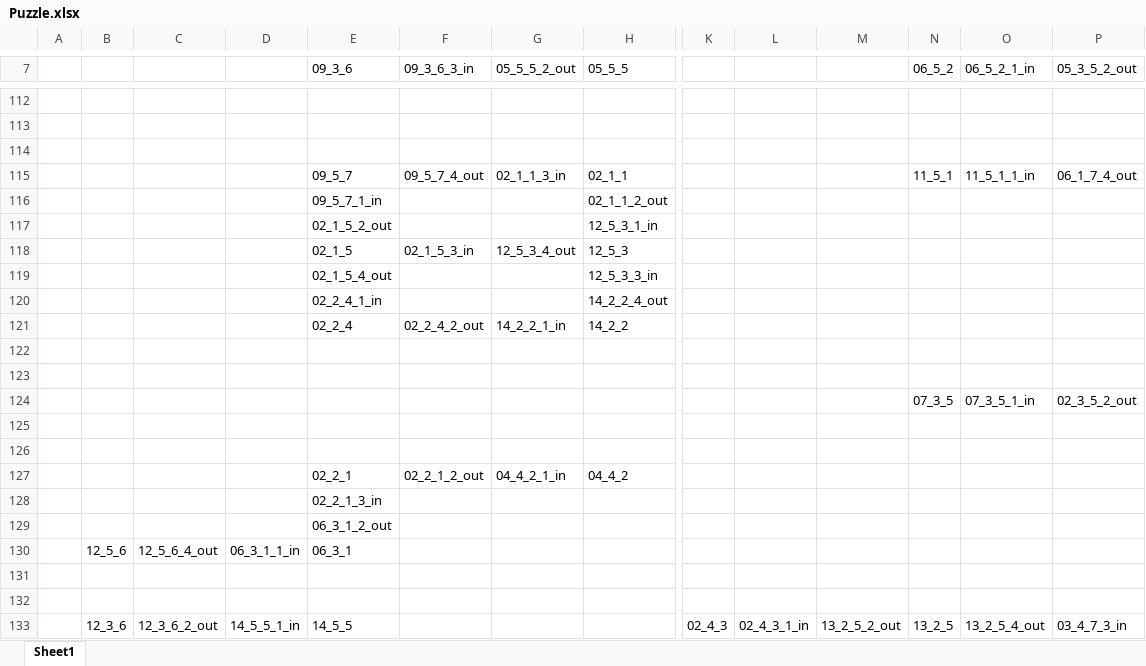
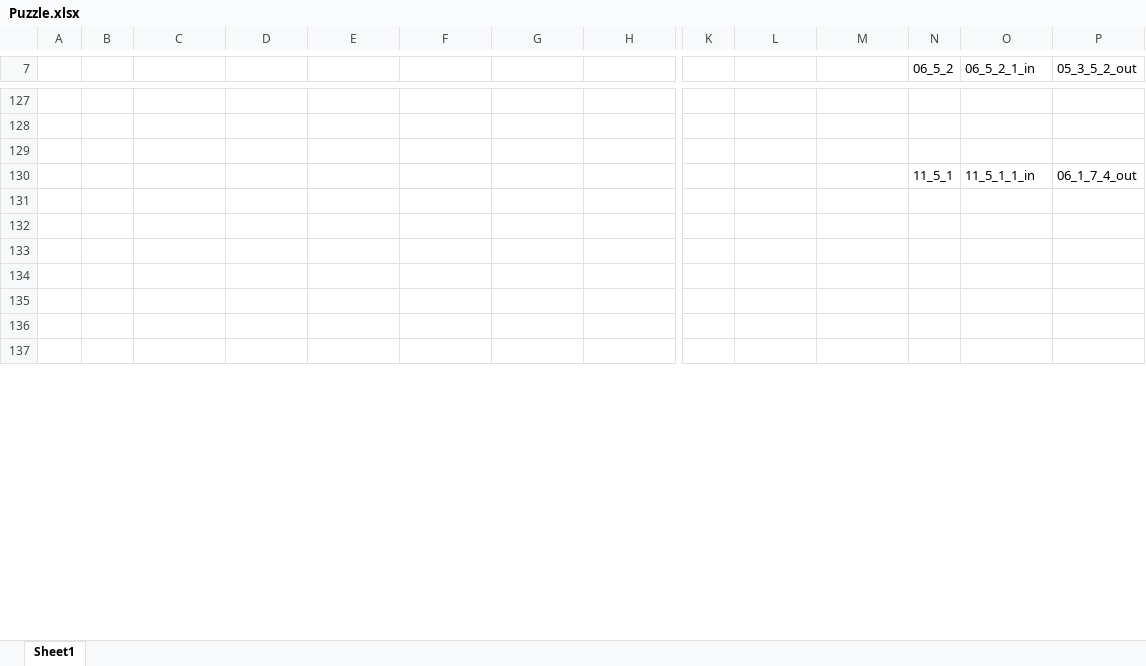
Before and after one commit to ehsanamid/jigsaw-puzzle, an Excel workbook: Puzzle.xlsx, sheet Sheet1, drawn as a sheet; only a part is shown, gaps mark what is left out; the shorter side is filled out with more unchanged rows; values as stored, in another font and other column widths than the file's, no cell formats; removed rows and columns are numbered as before the commit, all else as after; rows hold the shown columns only; the diff covers the shown part only; the diff names each change by its address in the sheet, - before the commit and + after, or states it on an @@ line.

```diff
--- a/Puzzle.xlsx (sheet Sheet1)
+++ b/Puzzle.xlsx (sheet Sheet1)
-E7: 09_3_6
+E7: (empty)
-F7: 09_3_6_3_in
+F7: (empty)
-G7: 05_5_5_2_out
+G7: (empty)
-H7: 05_5_5
+H7: (empty)
-E130: 09_5_7
+E130: (empty)
-F130: 09_5_7_4_out
+F130: (empty)
-G130: 02_1_1_3_in
+G130: (empty)
-H130: 02_1_1
+H130: (empty)
-row 116:  |  |  |  | 09_5_7_1_in |  |  | 02_1_1_2_out
-row 117:  |  |  |  | 02_1_5_2_out |  |  | 12_5_3_1_in
-row 118:  |  |  |  | 02_1_5 | 02_1_5_3_in | 12_5_3_4_out | 12_5_3
-row 119:  |  |  |  | 02_1_5_4_out |  |  | 12_5_3_3_in
-row 120:  |  |  |  | 02_2_4_1_in |  |  | 14_2_2_4_out
-row 121:  |  |  |  | 02_2_4 | 02_2_4_2_out | 14_2_2_1_in | 14_2_2
-row 122: (empty)
-row 123: (empty)
-row 124:  |  |  |  |  |  |  |  |  |  |  | 07_3_5 | 07_3_5_1_in | 02_3_5_2_out
-row 125: (empty)
-row 126: (empty)
-row 127:  |  |  |  | 02_2_1 | 02_2_1_2_out | 04_4_2_1_in | 04_4_2
-row 128:  |  |  |  | 02_2_1_3_in
-row 129:  |  |  |  | 06_3_1_2_out
-row 130:  | 12_5_6 | 12_5_6_4_out | 06_3_1_1_in | 06_3_1
-row 131: (empty)
-row 132: (empty)
-row 133:  | 12_3_6 | 12_3_6_2_out | 14_5_5_1_in | 14_5_5 |  |  |  | 02_4_3 | 02_4_3_1_in | 13_2_5_2_out | 13_2_5 | 13_2_5_4_out | 03_4_7_3_in
```
Also changed, not shown: 282 added rows, 33 removed rows and 56 edited cells elsewhere in this sheet, cell formats, formulas that keep their value, contours/Page_0001_1_1_angle.xlsm, 3 other files.
